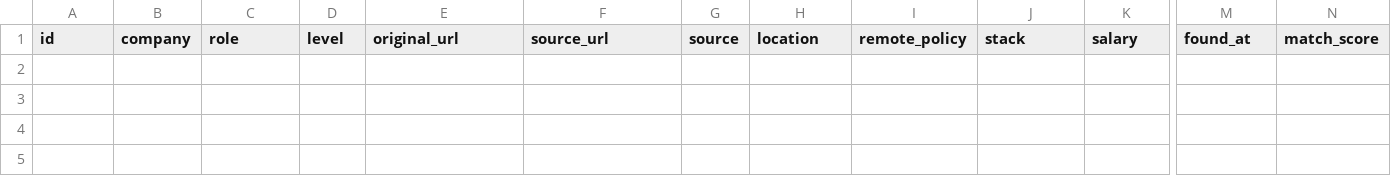
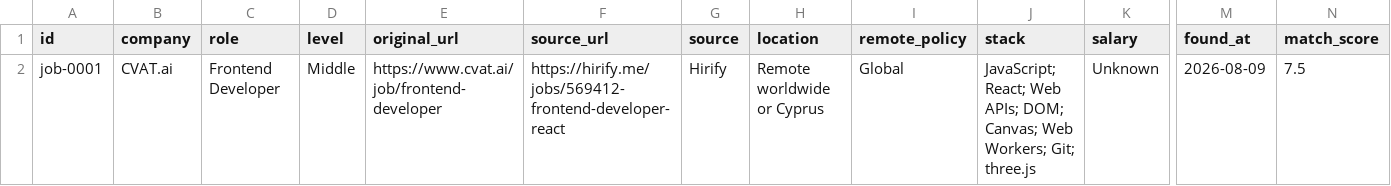
Before and after one commit to stupidkubik/job-searcher, a CSV file: data/jobs.csv, drawn as a sheet; only a part is shown, gaps mark what is left out; rows hold the shown columns only; the diff names each change by its address in the sheet, - before the commit and + after, or states it on an @@ line.

Commit message:
jobs: add job-0001 CVAT.ai Frontend Developer (New)

```diff
--- a/data/jobs.csv
+++ b/data/jobs.csv
+row 2: job-0001 | CVAT.ai | Frontend Developer | Middle | https://www.cvat.ai/job/frontend-developer | https://hirify.me/jobs/569412-frontend-developer-react | Hirify | Remote worldwide or Cyprus | Global | JavaScript; React; Web APIs; DOM; Canvas; Web Workers; Git; three.js | Unknown | 2026-08-09 | 7.5
```
